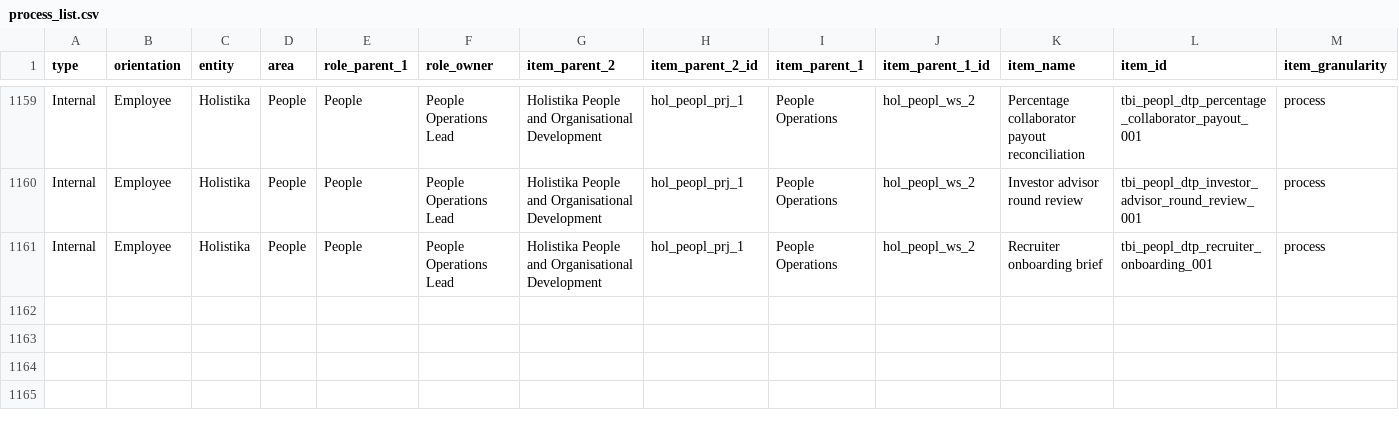
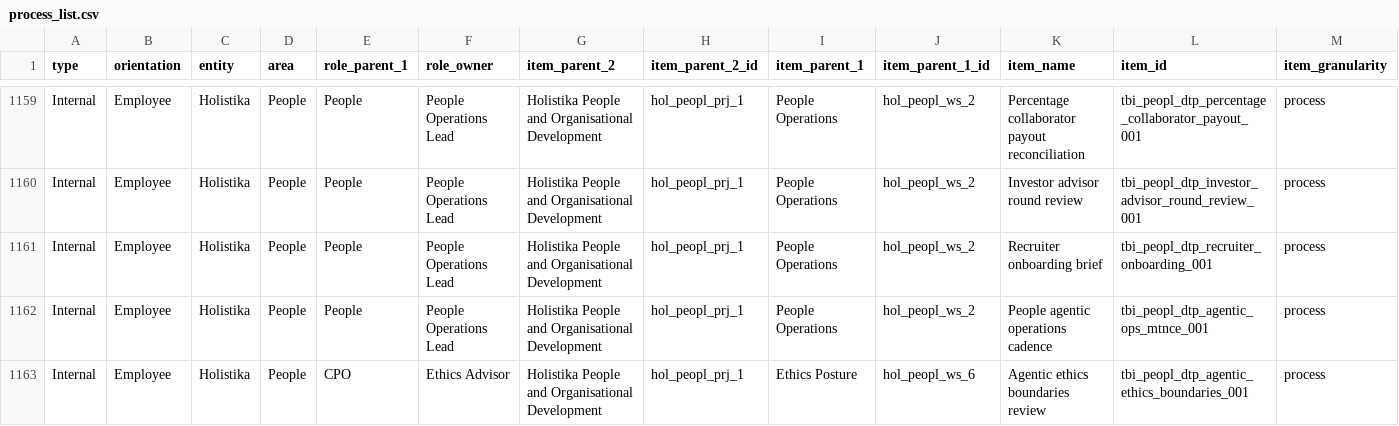
Before and after one commit to FraysaXII/openclaw-akos, a CSV file: docs/references/hlk/v3.0/Admin/O5-1/People/Compliance/canonicals/process_list.csv, drawn as a sheet; only a part is shown, gaps mark what is left out; rows hold the shown columns only; the diff names each change by its address in the sheet, - before the commit and + after, or states it on an @@ line.

Commit message:
I79 P3a — Strand C-People AI doctrine + ops + Ethics anchor (D-IH-79-F/L)
Three-part stratified governance split codified at D-IH-79-F (jargon-side to
Tech Lab; clarity-side to People; red-lines to Ethics) and D-IH-79-L (Strand C
P3a/P3b split). P3a lands the People-side and Ethics-side; P3b will land the
Tech Lab landscape.

People-side anchors:
- HOLISTIKA_AGENTIC_DOCTRINE.md (access_level=5; jargon-free; agentic-as-DoD-
  recursive; Agent-in-Charge frame; Madeira role-class footnote).
- SOP-PEOPLE_AGENTIC_OPERATIONS_001.md (access_level=4; paired SOP; hybrid
  cadence — monthly baseline + event_triggered on canonical revision).
- scripts/peopl_agentic_knowledge_test.py (zero framework deps; operator
  clarity-mandate per D-IH-79-F).

Ethics-side anchor:
- ETHICAL_AGENTIC_BOUNDARIES.md (access_level=3 / Internal — all role-owners
  read; ratified at P3a inline-ratify gate; sibling to ETHICAL_AUTOMATION_
  POSTURE.md from I70 P9; 8 red lines; hybrid review cadence — annual baseline
  + event_triggered on red-line crossing or sibling-canonical revision).

Process catalog:
- tbi_peopl_dtp_agentic_ops_mtnce_001 (People Ops Lead; cadence_type=
  scheduled; SOP+runbook paired).
- tbi_peopl_dtp_agentic_ethics_boundaries_001 (Ethics Advisor; cadence_type=
  gated_operator + TODO[I79-ETHICS-REVIEW-RUNBOOK] marker per D-IH-72-W
  feature-flag pattern; SOP-only pairing per Ethics judgement-work nature).

Pairing validator extended (peopl_agentic*.py glob).

PRECEDENCE updated with three new rows (one per new canonical).

Anti-jargon drift gate (D-IH-79-N): five People-area canonicals now in scope;
zero forbidden tokens. The discipline holds.

Verification:
- validate_hlk.py PASS.
- validate_design_pattern_registry.py --jargon-scan PASS (zero leakage).
- validate_design_pattern_registry.py (registry mode) PASS (no regression
  from P2).
- validate_process_list_pairing.py PASS.

Inline-ratify gate (single AskQuestion call) ratified Ethics access level +
both cadences in batch. Outcomes documented in P3a pause record. Closes
OPS-79-3 (Strand C-People).

Pause point per plan: P3b is the sibling phase; P4/P5/P6/P7/P8 follow.

```diff
--- a/docs/references/hlk/v3.0/Admin/O5-1/People/Compliance/canonicals/process_list.csv
+++ b/docs/references/hlk/v3.0/Admin/O5-1/People/Compliance/canonicals/process_list.csv
+row 1162: Internal | Employee | Holistika | People | People | People Operations Lead | Holistika People and Organisational Development | hol_peopl_prj_1 | People Operations | hol_peopl_ws_2 | People agentic operations cadence | tbi_peopl_dtp_agentic_ops_mtnce_001 | process
+row 1163: Internal | Employee | Holistika | People | CPO | Ethics Advisor | Holistika People and Organisational Development | hol_peopl_prj_1 | Ethics Posture | hol_peopl_ws_6 | Agentic ethics boundaries review | tbi_peopl_dtp_agentic_ethics_boundaries_001 | process
```
Also changed, not shown: docs/wip/planning/79-people-manifesto-and-pattern-library/files-modified.csv, 8 other files.
